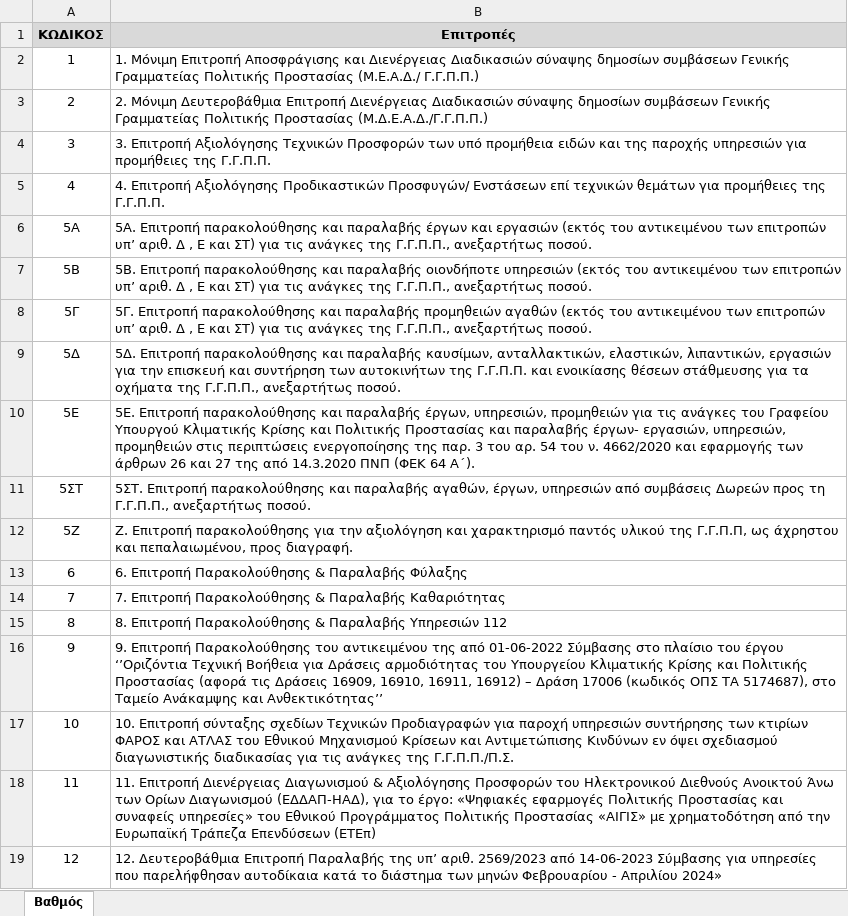
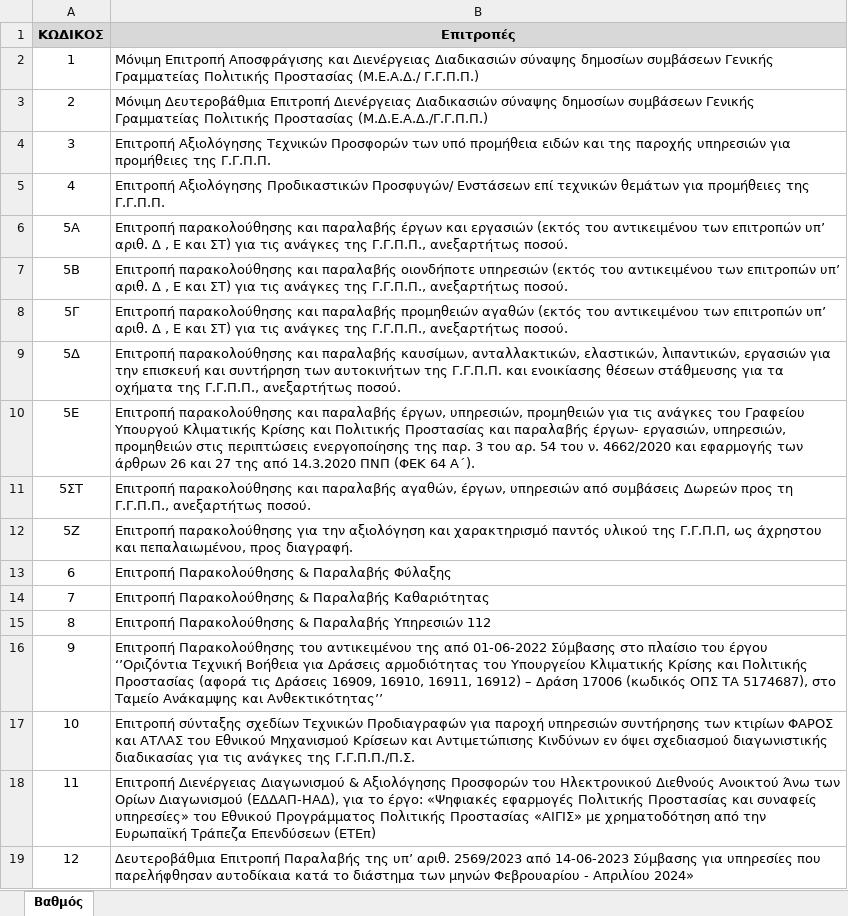
Before and after one commit to vmoulos/pothen, an Excel workbook: public/committee.xlsx, sheet Βαθμός, drawn as a sheet; values as stored, in another font and other column widths than the file's, no borders; charts and pictures not drawn; the diff names each change by its address in the sheet, - before the commit and + after, or states it on an @@ line.

```diff
--- a/public/committee.xlsx (sheet Βαθμός)
+++ b/public/committee.xlsx (sheet Βαθμός)
-B2 (Επιτροπές): 1. Μόνιμη Επιτροπή…
+B2 (Επιτροπές): Μόνιμη Επιτροπή…
-B3 (Επιτροπές): 2. Μόνιμη Δευτεροβάθμια…
+B3 (Επιτροπές): Μόνιμη Δευτεροβάθμια…
-B4 (Επιτροπές): 3. Επιτροπή Αξιολόγησης…
+B4 (Επιτροπές): Επιτροπή Αξιολόγησης…
-B5 (Επιτροπές): 4. Επιτροπή Αξιολόγησης…
+B5 (Επιτροπές): Επιτροπή Αξιολόγησης…
-B6 (Επιτροπές): 5Α. Επιτροπή παρακολούθησης…
+B6 (Επιτροπές): Επιτροπή παρακολούθησης…
-B7 (Επιτροπές): 5Β. Επιτροπή παρακολούθησης…
+B7 (Επιτροπές): Επιτροπή παρακολούθησης…
-B8 (Επιτροπές): 5Γ. Επιτροπή παρακολούθησης…
+B8 (Επιτροπές): Επιτροπή παρακολούθησης…
-B9 (Επιτροπές): 5Δ. Επιτροπή παρακολούθησης…
+B9 (Επιτροπές): Επιτροπή παρακολούθησης…
-B10 (Επιτροπές): 5Ε. Επιτροπή παρακολούθησης…
+B10 (Επιτροπές): Επιτροπή παρακολούθησης…
-B11 (Επιτροπές): 5ΣΤ. Επιτροπή παρακολούθησης…
+B11 (Επιτροπές): Επιτροπή παρακολούθησης…
-B12 (Επιτροπές): Ζ. Επιτροπή παρακολούθησης…
+B12 (Επιτροπές): Επιτροπή παρακολούθησης…
-B13 (Επιτροπές): 6. Επιτροπή Παρακολούθησης & Παραλαβής Φύλαξης
+B13 (Επιτροπές): Επιτροπή Παρακολούθησης & Παραλαβής Φύλαξης
-B14 (Επιτροπές): 7. Επιτροπή Παρακολούθησης…
+B14 (Επιτροπές): Επιτροπή Παρακολούθησης…
-B15 (Επιτροπές): 8. Επιτροπή Παρακολούθησης…
+B15 (Επιτροπές): Επιτροπή Παρακολούθησης…
-B16 (Επιτροπές): 9. Επιτροπή Παρακολούθησης…
+B16 (Επιτροπές): Επιτροπή Παρακολούθησης…
-B17 (Επιτροπές): 10. Επιτροπή σύνταξης…
+B17 (Επιτροπές): Επιτροπή σύνταξης…
-B18 (Επιτροπές): 11. Επιτροπή Διενέργειας…
+B18 (Επιτροπές): Επιτροπή Διενέργειας…
-B19 (Επιτροπές): 12. Δευτεροβάθμια Επιτροπή…
+B19 (Επιτροπές): Δευτεροβάθμια Επιτροπή…
```
Also changed, not shown: charts or pictures, 10 other files.
